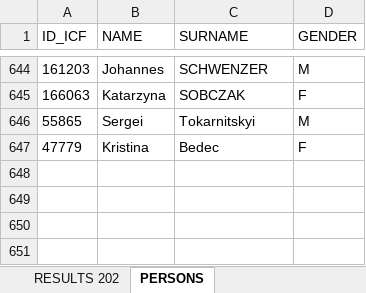
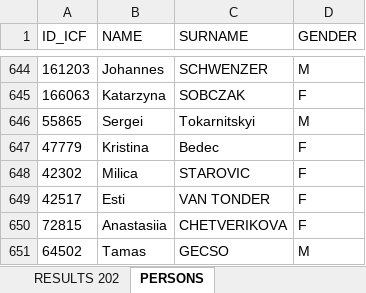
Before and after one commit to kenderfoka/race-sheets, an Excel workbook: events/Poznan_2019_WC/Poznan_2019_WC_Results.xlsx, sheet PERSONS, drawn as a sheet; only a part is shown, gaps mark what is left out; values as stored, in another font and other column widths than the file's, no borders; the diff names each change by its address in the sheet, - before the commit and + after, or states it on an @@ line.

```diff
--- a/events/Poznan_2019_WC/Poznan_2019_WC_Results.xlsx (sheet PERSONS)
+++ b/events/Poznan_2019_WC/Poznan_2019_WC_Results.xlsx (sheet PERSONS)
+row 648: 42302 | Milica | STAROVIC | F
+row 649: 42517 | Esti | VAN TONDER | F
+row 650: 72815 | Anastasiia | CHETVERIKOVA | F
+row 651: 64502 | Tamas | GECSO | M
```
Also changed, not shown: sheet RESULTS 202, 1 other file.
